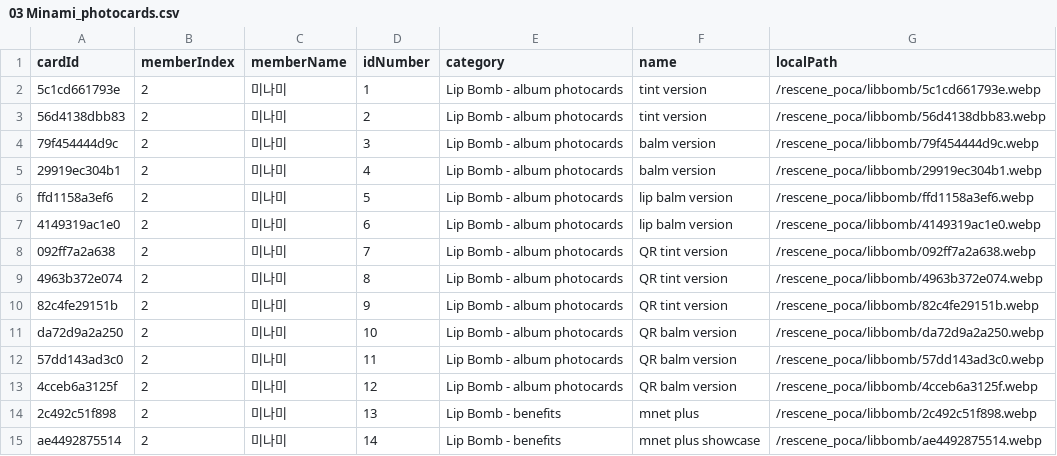
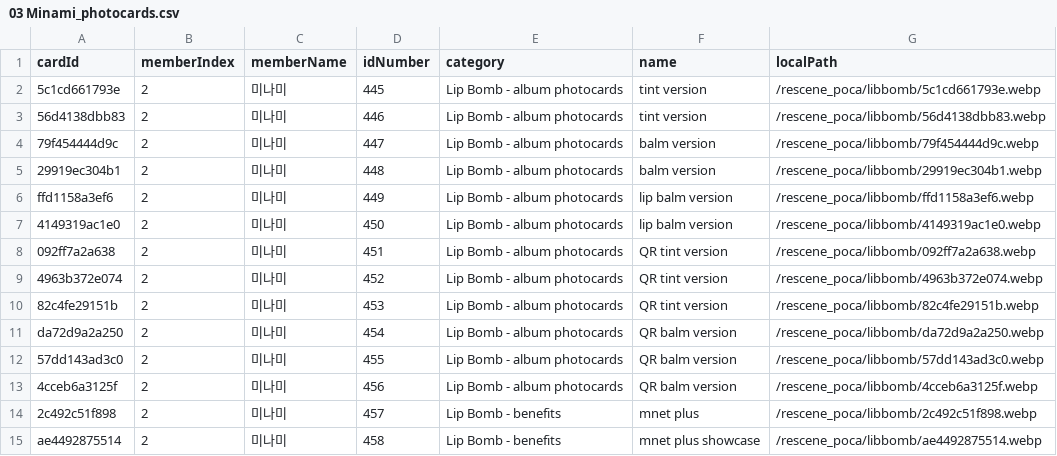
Before and after one commit to muskrjwq/photo_card, a CSV file: data/rescene/03 Minami_photocards.csv, drawn as a sheet; only a part is shown; the diff covers the shown part only.

```diff
--- a/data/rescene/03 Minami_photocards.csv
+++ b/data/rescene/03 Minami_photocards.csv
@@ -1,15 +1,15 @@
 cardId,memberIndex,memberName,idNumber,category,name,localPath
-5c1cd661793e,2,미나미,1,Lip Bomb - album photocards,tint version,/rescene_poca/libbomb/5c1cd661793e.webp
-56d4138dbb83,2,미나미,2,Lip Bomb - album photocards,tint version,/rescene_poca/libbomb/56d4138dbb83.webp
-79f454444d9c,2,미나미,3,Lip Bomb - album photocards,balm version,/rescene_poca/libbomb/79f454444d9c.webp
-29919ec304b1,2,미나미,4,Lip Bomb - album photocards,balm version,/rescene_poca/libbomb/29919ec304b1.webp
-ffd1158a3ef6,2,미나미,5,Lip Bomb - album photocards,lip balm version,/rescene_poca/libbomb/ffd1158a3ef6.webp
-4149319ac1e0,2,미나미,6,Lip Bomb - album photocards,lip balm version,/rescene_poca/libbomb/4149319ac1e0.webp
-092ff7a2a638,2,미나미,7,Lip Bomb - album photocards,QR tint version,/rescene_poca/libbomb/092ff7a2a638.webp
-4963b372e074,2,미나미,8,Lip Bomb - album photocards,QR tint version,/rescene_poca/libbomb/4963b372e074.webp
-82c4fe29151b,2,미나미,9,Lip Bomb - album photocards,QR tint version,/rescene_poca/libbomb/82c4fe29151b.webp
-da72d9a2a250,2,미나미,10,Lip Bomb - album photocards,QR balm version,/rescene_poca/libbomb/da72d9a2a250.webp
-57dd143ad3c0,2,미나미,11,Lip Bomb - album photocards,QR balm version,/rescene_poca/libbomb/57dd143ad3c0.webp
-4cceb6a3125f,2,미나미,12,Lip Bomb - album photocards,QR balm version,/rescene_poca/libbomb/4cceb6a3125f.webp
-2c492c51f898,2,미나미,13,Lip Bomb - benefits,mnet plus,/rescene_poca/libbomb/2c492c51f898.webp
-ae4492875514,2,미나미,14,Lip Bomb - benefits,mnet plus showcase,/rescene_poca/libbomb/ae4492875514.webp
+5c1cd661793e,2,미나미,445,Lip Bomb - album photocards,tint version,/rescene_poca/libbomb/5c1cd661793e.webp
+56d4138dbb83,2,미나미,446,Lip Bomb - album photocards,tint version,/rescene_poca/libbomb/56d4138dbb83.webp
+79f454444d9c,2,미나미,447,Lip Bomb - album photocards,balm version,/rescene_poca/libbomb/79f454444d9c.webp
+29919ec304b1,2,미나미,448,Lip Bomb - album photocards,balm version,/rescene_poca/libbomb/29919ec304b1.webp
+ffd1158a3ef6,2,미나미,449,Lip Bomb - album photocards,lip balm version,/rescene_poca/libbomb/ffd1158a3ef6.webp
+4149319ac1e0,2,미나미,450,Lip Bomb - album photocards,lip balm version,/rescene_poca/libbomb/4149319ac1e0.webp
+092ff7a2a638,2,미나미,451,Lip Bomb - album photocards,QR tint version,/rescene_poca/libbomb/092ff7a2a638.webp
+4963b372e074,2,미나미,452,Lip Bomb - album photocards,QR tint version,/rescene_poca/libbomb/4963b372e074.webp
+82c4fe29151b,2,미나미,453,Lip Bomb - album photocards,QR tint version,/rescene_poca/libbomb/82c4fe29151b.webp
+da72d9a2a250,2,미나미,454,Lip Bomb - album photocards,QR balm version,/rescene_poca/libbomb/da72d9a2a250.webp
+57dd143ad3c0,2,미나미,455,Lip Bomb - album photocards,QR balm version,/rescene_poca/libbomb/57dd143ad3c0.webp
+4cceb6a3125f,2,미나미,456,Lip Bomb - album photocards,QR balm version,/rescene_poca/libbomb/4cceb6a3125f.webp
+2c492c51f898,2,미나미,457,Lip Bomb - benefits,mnet plus,/rescene_poca/libbomb/2c492c51f898.webp
+ae4492875514,2,미나미,458,Lip Bomb - benefits,mnet plus showcase,/rescene_poca/libbomb/ae4492875514.webp
```
Also changed, not shown: 84 edited cells elsewhere in this file, data/rescene/01 Woni_photocards.csv, data/rescene/02 Liv_photocards.csv, 13 other files.
